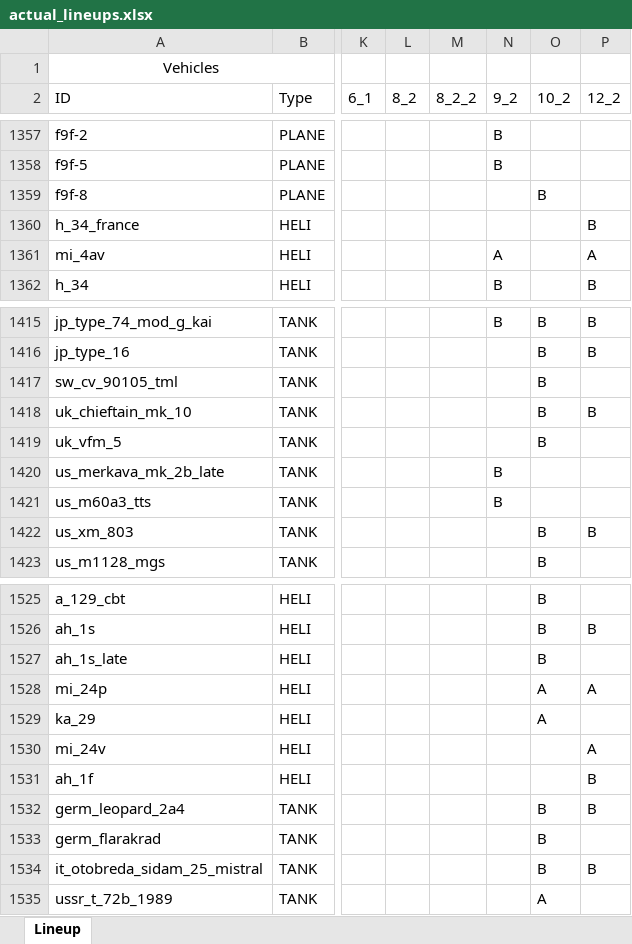
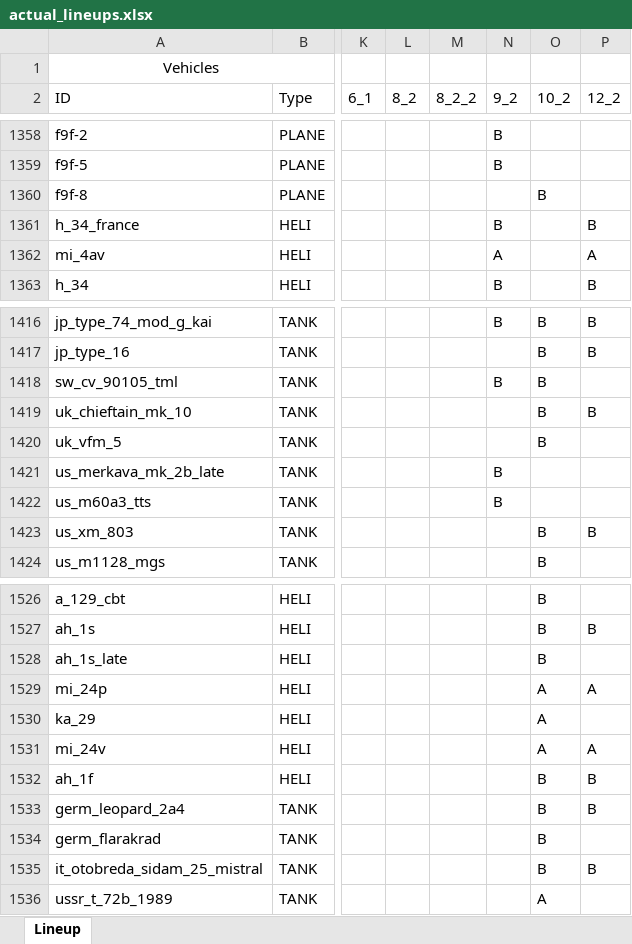
Before and after one commit to runaloop/ThunderSimLineup, an Excel workbook: actual_lineups.xlsx, sheet Lineup, drawn as a sheet; only a part is shown, gaps mark what is left out; values as stored, in another font and other column widths than the file's, no borders; table styles not drawn; addresses are those after the commit; the diff covers the shown part only; the diff names each change by its address in the sheet, - before the commit and + after, or states it on an @@ line.

Commit message:
Add: Actual lineups: Pz.III J1 TD(GR) добавлен в 2_1
H-34(FR) добавлен в 9_2

Combat Vehicle 90105 TML(SW) добавлен в 9_2
Tank, Combat, Full-Tracked, 105-mm Gun XM-1 (Chrysler)(US) добавлен в 10_2

Mi-24V(RU) добавлен в 10_2
AH-1F(US) добавлен в 10_2

```diff
--- a/actual_lineups.xlsx (sheet Lineup)
+++ b/actual_lineups.xlsx (sheet Lineup)
-N1361 (9_2): (empty)
+N1361 (9_2): B
-N1418 (9_2): (empty)
+N1418 (9_2): B
-O1531 (10_2): (empty)
+O1531 (10_2): A
-O1532 (10_2): (empty)
+O1532 (10_2): B
```
Also changed, not shown: 5 added rows and 5 removed rows elsewhere in this sheet, 2 other files.
